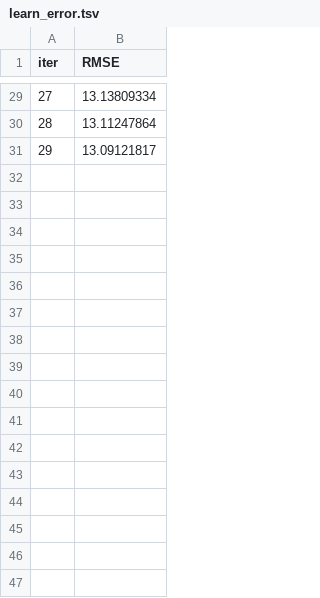
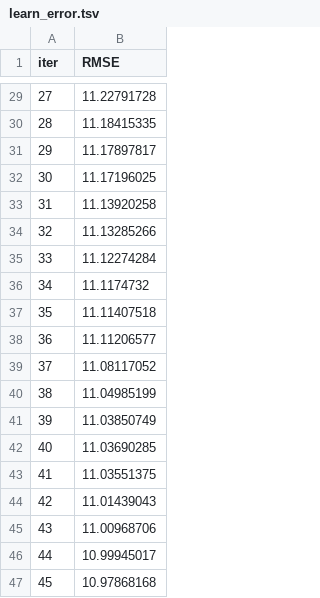
Before and after one commit to Karntapong/ML_project101, a TSV file: catboost_info/learn_error.tsv, drawn as a sheet; only a part is shown, gaps mark what is left out; the diff covers the shown part only.

```diff
--- a/catboost_info/learn_error.tsv
+++ b/catboost_info/learn_error.tsv
@@ -29,3 +29,19 @@ iter	RMSE
-27	13.13809334
-28	13.11247864
-29	13.09121817
+27	11.22791728
+28	11.18415335
+29	11.17897817
+30	11.17196025
+31	11.13920258
+32	11.13285266
+33	11.12274284
+34	11.1174732
+35	11.11407518
+36	11.11206577
+37	11.08117052
+38	11.04985199
+39	11.03850749
+40	11.03690285
+41	11.03551375
+42	11.01439043
+43	11.00968706
+44	10.99945017
+45	10.97868168
```
Also changed, not shown: 54 added rows and 27 edited cells elsewhere in this file, catboost_info/time_left.tsv, 5 other files.
